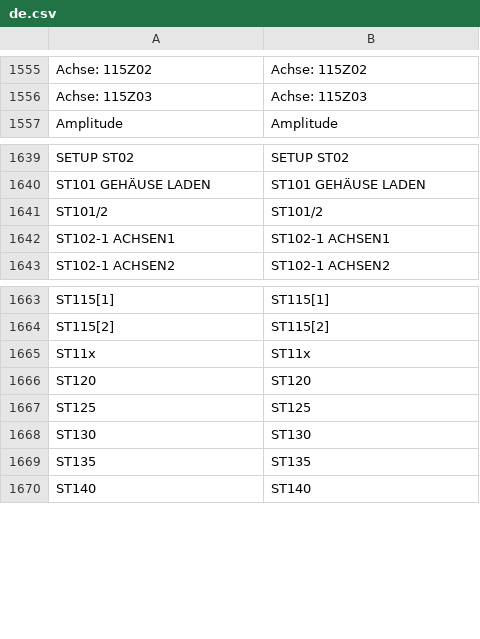
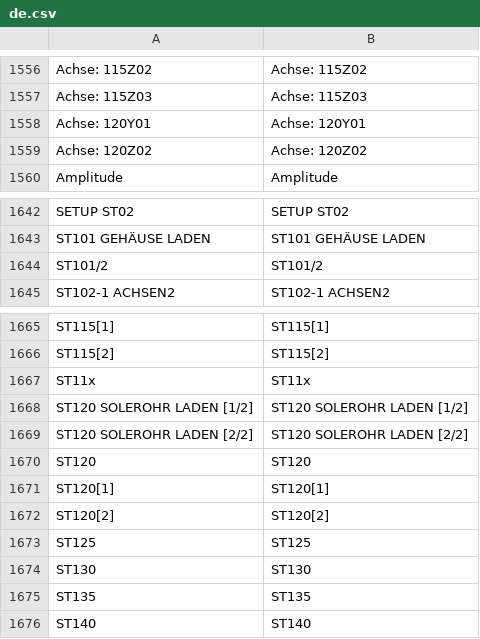
Before and after one commit to DJ-HT/CleverTrackLib, a CSV file: SC/HMI_HTML5/de.csv, drawn as a sheet; only a part is shown, gaps mark what is left out; the diff covers the shown part only.

```diff
--- a/SC/HMI_HTML5/de.csv
+++ b/SC/HMI_HTML5/de.csv
@@ -1556,2 +1557,4 @@ Achse: 115Z02;Achse: 115Z02
 Achse: 115Z03;Achse: 115Z03
+Achse: 120Y01;Achse: 120Y01
+Achse: 120Z02;Achse: 120Z02
 Amplitude;Amplitude
@@ -1641,3 +1644,2 @@ ST101 GEHÄUSE LADEN;ST101 GEHÄUSE LADEN
 ST101/2;ST101/2
-ST102-1 ACHSEN1;ST102-1 ACHSEN1
 ST102-1 ACHSEN2;ST102-1 ACHSEN2
@@ -1665,3 +1667,7 @@ ST115[2];ST115[2]
 ST11x;ST11x
+ST120 SOLEROHR LADEN [1/2];ST120 SOLEROHR LADEN [1/2]
+ST120 SOLEROHR LADEN [2/2];ST120 SOLEROHR LADEN [2/2]
 ST120;ST120
+ST120[1];ST120[1]
+ST120[2];ST120[2]
 ST125;ST125
```
Also changed, not shown: 10 added rows and 9 removed rows elsewhere in this file, SC/HMI_HTML5/en.csv, SC/HMI_HTML5/es.csv, 27 other files.
